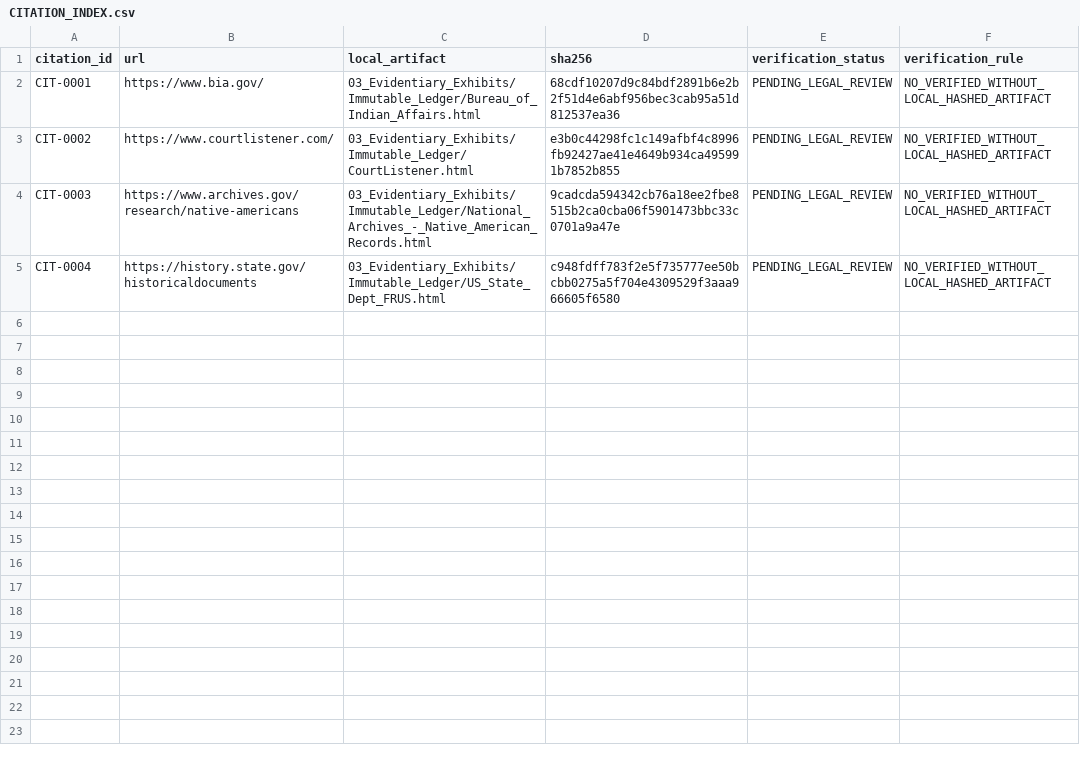
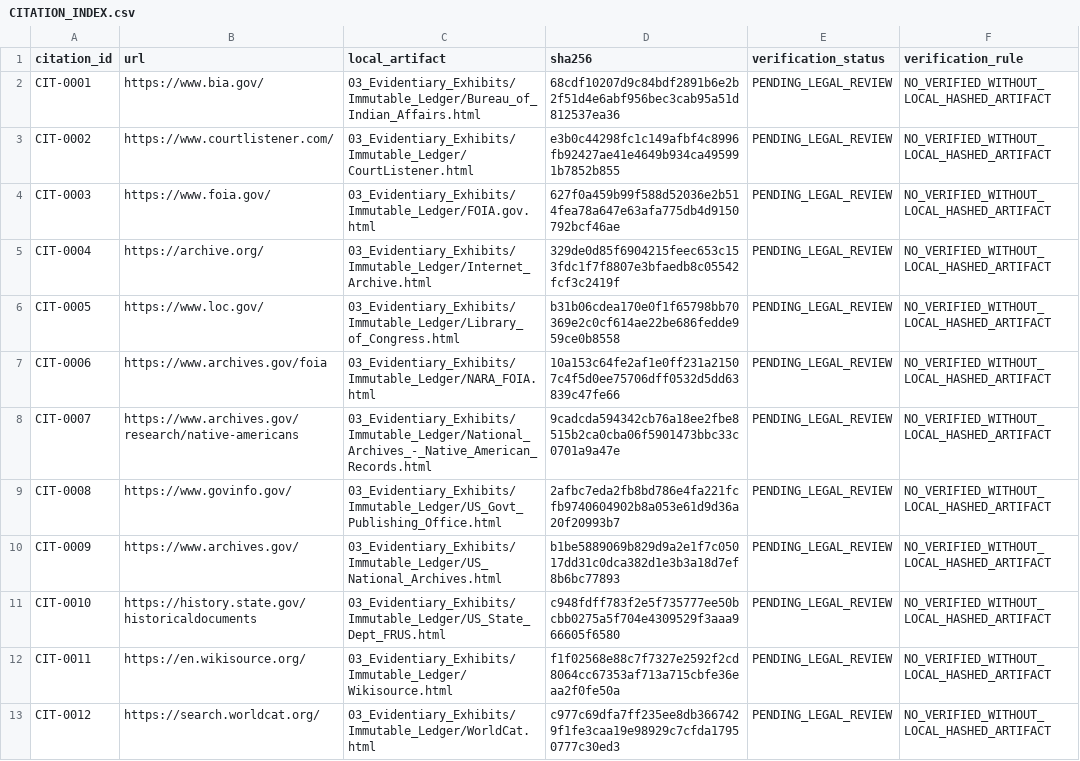
Before and after one commit to GlobalRestitutionAlliance/turtle-island-us-ca-cher-ae-heights-indian-community-of-the--master-litigation, a CSV file: 03_Evidentiary_Exhibits/CITATION_INDEX.csv, drawn as a sheet.

Commit message:
Batch 2b: harvest expanded sources, citations, manifests

```diff
--- a/03_Evidentiary_Exhibits/CITATION_INDEX.csv
+++ b/03_Evidentiary_Exhibits/CITATION_INDEX.csv
@@ -3,3 +3,11 @@ CIT-0001,https://www.bia.gov/,03_Evidentiary_Exhibits/Immutable_Ledger/Bureau_of
 CIT-0002,https://www.courtlistener.com/,03_Evidentiary_Exhibits/Immutable_Ledger/CourtListener.html,e3b0c44298fc1c149afbf4c8996fb92427ae41e4649b934ca495991b7852b855,PENDING_LEGAL_REVIEW,NO_VERIFIED_WITHOUT_LOCAL_HASHED_ARTIFACT
-CIT-0003,https://www.archives.gov/research/native-americans,03_Evidentiary_Exhibits/Immutable_Ledger/National_Archives_-_Native_American_Records.html,9cadcda594342cb76a18ee2fbe8515b2ca0cba06f5901473bbc33c0701a9a47e,PENDING_LEGAL_REVIEW,NO_VERIFIED_WITHOUT_LOCAL_HASHED_ARTIFACT
-CIT-0004,https://history.state.gov/historicaldocuments,03_Evidentiary_Exhibits/Immutable_Ledger/US_State_Dept_FRUS.html,c948fdff783f2e5f735777ee50bcbb0275a5f704e4309529f3aaa966605f6580,PENDING_LEGAL_REVIEW,NO_VERIFIED_WITHOUT_LOCAL_HASHED_ARTIFACT
+CIT-0003,https://www.foia.gov/,03_Evidentiary_Exhibits/Immutable_Ledger/FOIA.gov.html,627f0a459b99f588d52036e2b514fea78a647e63afa775db4d9150792bcf46ae,PENDING_LEGAL_REVIEW,NO_VERIFIED_WITHOUT_LOCAL_HASHED_ARTIFACT
+CIT-0004,https://archive.org/,03_Evidentiary_Exhibits/Immutable_Ledger/Internet_Archive.html,329de0d85f6904215feec653c153fdc1f7f8807e3bfaedb8c05542fcf3c2419f,PENDING_LEGAL_REVIEW,NO_VERIFIED_WITHOUT_LOCAL_HASHED_ARTIFACT
+CIT-0005,https://www.loc.gov/,03_Evidentiary_Exhibits/Immutable_Ledger/Library_of_Congress.html,b31b06cdea170e0f1f65798bb70369e2c0cf614ae22be686fedde959ce0b8558,PENDING_LEGAL_REVIEW,NO_VERIFIED_WITHOUT_LOCAL_HASHED_ARTIFACT
+CIT-0006,https://www.archives.gov/foia,03_Evidentiary_Exhibits/Immutable_Ledger/NARA_FOIA.html,10a153c64fe2af1e0ff231a21507c4f5d0ee75706dff0532d5dd63839c47fe66,PENDING_LEGAL_REVIEW,NO_VERIFIED_WITHOUT_LOCAL_HASHED_ARTIFACT
+CIT-0007,https://www.archives.gov/research/native-americans,03_Evidentiary_Exhibits/Immutable_Ledger/National_Archives_-_Native_American_Records.html,9cadcda594342cb76a18ee2fbe8515b2ca0cba06f5901473bbc33c0701a9a47e,PENDING_LEGAL_REVIEW,NO_VERIFIED_WITHOUT_LOCAL_HASHED_ARTIFACT
+CIT-0008,https://www.govinfo.gov/,03_Evidentiary_Exhibits/Immutable_Ledger/US_Govt_Publishing_Office.html,2afbc7eda2fb8bd786e4fa221fcfb9740604902b8a053e61d9d36a20f20993b7,PENDING_LEGAL_REVIEW,NO_VERIFIED_WITHOUT_LOCAL_HASHED_ARTIFACT
+CIT-0009,https://www.archives.gov/,03_Evidentiary_Exhibits/Immutable_Ledger/US_National_Archives.html,b1be5889069b829d9a2e1f7c05017dd31c0dca382d1e3b3a18d7ef8b6bc77893,PENDING_LEGAL_REVIEW,NO_VERIFIED_WITHOUT_LOCAL_HASHED_ARTIFACT
+CIT-0010,https://history.state.gov/historicaldocuments,03_Evidentiary_Exhibits/Immutable_Ledger/US_State_Dept_FRUS.html,c948fdff783f2e5f735777ee50bcbb0275a5f704e4309529f3aaa966605f6580,PENDING_LEGAL_REVIEW,NO_VERIFIED_WITHOUT_LOCAL_HASHED_ARTIFACT
+CIT-0011,https://en.wikisource.org/,03_Evidentiary_Exhibits/Immutable_Ledger/Wikisource.html,f1f02568e88c7f7327e2592f2cd8064cc67353af713a715cbfe36eaa2f0fe50a,PENDING_LEGAL_REVIEW,NO_VERIFIED_WITHOUT_LOCAL_HASHED_ARTIFACT
+CIT-0012,https://search.worldcat.org/,03_Evidentiary_Exhibits/Immutable_Ledger/WorldCat.html,c977c69dfa7ff235ee8db3667429f1fe3caa19e98929c7cfda17950777c30ed3,PENDING_LEGAL_REVIEW,NO_VERIFIED_WITHOUT_LOCAL_HASHED_ARTIFACT
```
Also changed, not shown: 32 other files.
